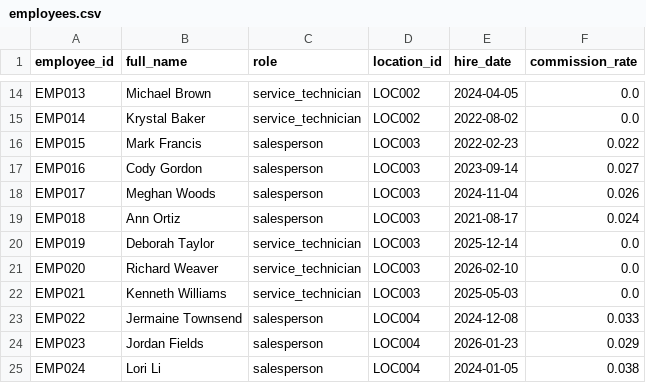
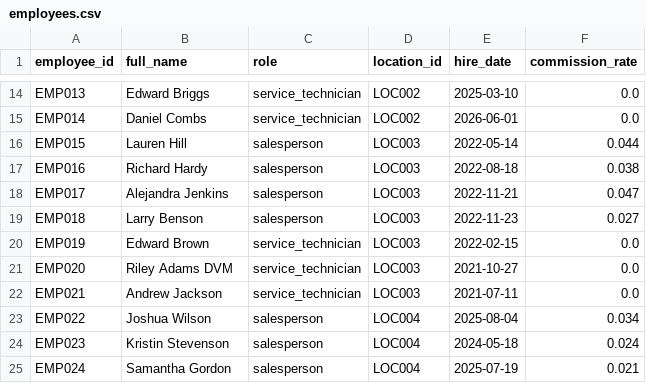
Before and after one commit to kpk111298/kommineni-automotive-pipeline, a CSV file: data/raw/employees.csv, drawn as a sheet; only a part is shown, gaps mark what is left out; the diff covers the shown part only; the diff names each change by its address in the sheet, - before the commit and + after, or states it on an @@ line.

```diff
--- a/data/raw/employees.csv
+++ b/data/raw/employees.csv
-B14 (full_name): Michael Brown
+B14 (full_name): Edward Briggs
-E14 (hire_date): 2024-04-05
+E14 (hire_date): 2025-03-10
-B15 (full_name): Krystal Baker
+B15 (full_name): Daniel Combs
-E15 (hire_date): 2022-08-02
+E15 (hire_date): 2026-06-01
-B16 (full_name): Mark Francis
+B16 (full_name): Lauren Hill
-E16 (hire_date): 2022-02-23
+E16 (hire_date): 2022-05-14
-F16 (commission_rate): 0.022
+F16 (commission_rate): 0.044
-B17 (full_name): Cody Gordon
+B17 (full_name): Richard Hardy
-E17 (hire_date): 2023-09-14
+E17 (hire_date): 2022-08-18
-F17 (commission_rate): 0.027
+F17 (commission_rate): 0.038
-B18 (full_name): Meghan Woods
+B18 (full_name): Alejandra Jenkins
-E18 (hire_date): 2024-11-04
+E18 (hire_date): 2022-11-21
-F18 (commission_rate): 0.026
+F18 (commission_rate): 0.047
-B19 (full_name): Ann Ortiz
+B19 (full_name): Larry Benson
-E19 (hire_date): 2021-08-17
+E19 (hire_date): 2022-11-23
-F19 (commission_rate): 0.024
+F19 (commission_rate): 0.027
-B20 (full_name): Deborah Taylor
+B20 (full_name): Edward Brown
-E20 (hire_date): 2025-12-14
+E20 (hire_date): 2022-02-15
-B21 (full_name): Richard Weaver
+B21 (full_name): Riley Adams DVM
-E21 (hire_date): 2026-02-10
+E21 (hire_date): 2021-10-27
-B22 (full_name): Kenneth Williams
+B22 (full_name): Andrew Jackson
-E22 (hire_date): 2025-05-03
+E22 (hire_date): 2021-07-11
-B23 (full_name): Jermaine Townsend
+B23 (full_name): Joshua Wilson
-E23 (hire_date): 2024-12-08
+E23 (hire_date): 2025-08-04
-F23 (commission_rate): 0.033
+F23 (commission_rate): 0.034
-B24 (full_name): Jordan Fields
+B24 (full_name): Kristin Stevenson
-E24 (hire_date): 2026-01-23
+E24 (hire_date): 2024-05-18
-F24 (commission_rate): 0.029
+F24 (commission_rate): 0.024
-B25 (full_name): Lori Li
+B25 (full_name): Samantha Gordon
-E25 (hire_date): 2024-01-05
+E25 (hire_date): 2025-07-19
-F25 (commission_rate): 0.038
+F25 (commission_rate): 0.021
```
Also changed, not shown: 59 edited cells elsewhere in this file, data/raw/sales_transactions.csv, data/raw/service_jobs.csv, 2 other files.
